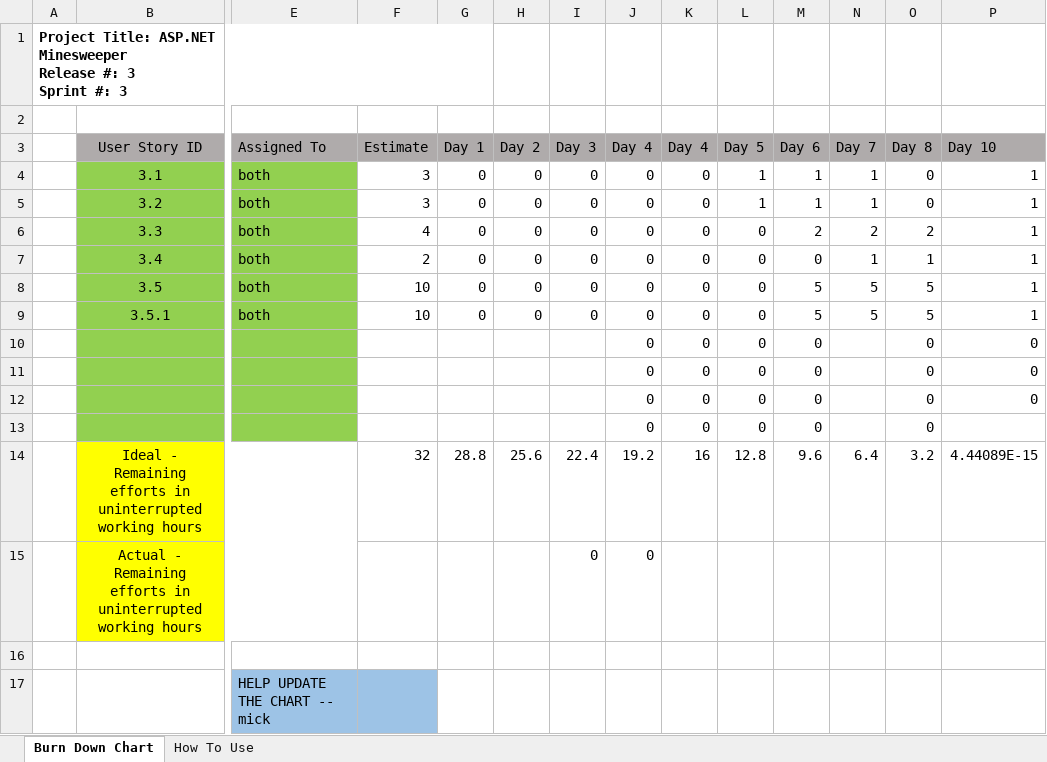
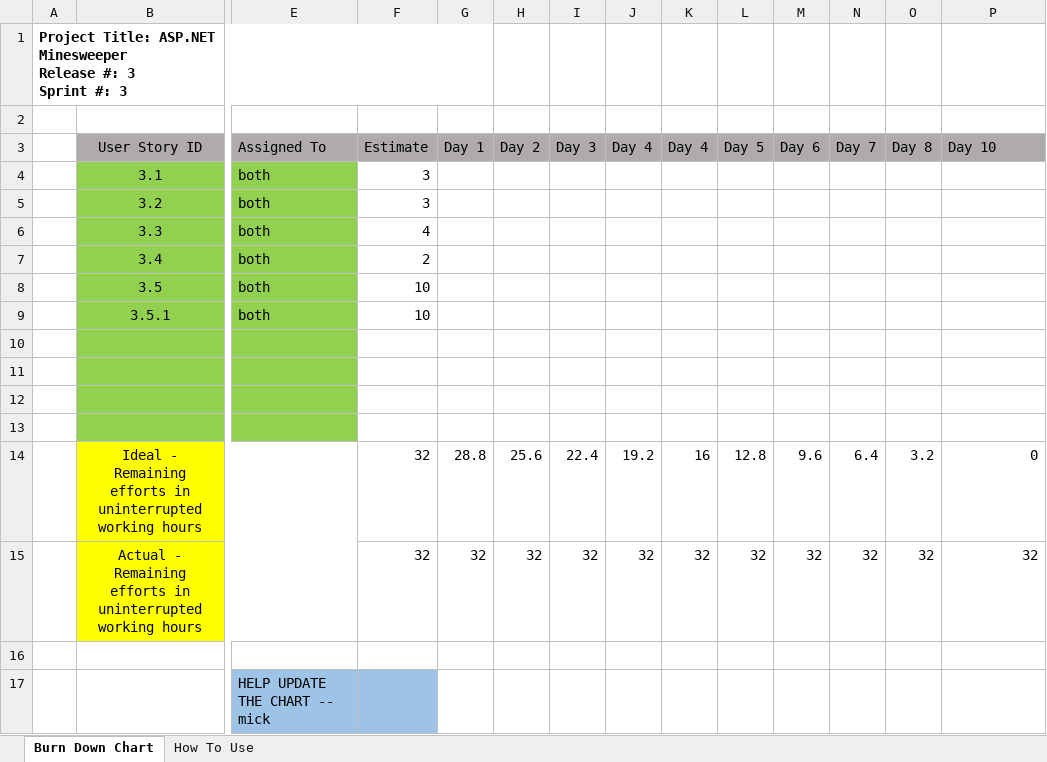
Before and after one commit to ConnorAndMickDoingCode/Charp, an Excel workbook: Documentation/SCRUM/CST-247-SprintBurnDown3.xlsx, sheet Burn Down Chart, drawn as a sheet; only a part is shown, gaps mark what is left out; values as stored, in another font and other column widths than the file's, no borders; charts and pictures not drawn; removed rows and columns are numbered as before the commit, all else as after; rows hold the shown columns only; the diff names each change by its address in the sheet, - before the commit and + after, or states it on an @@ line.

Commit message:
Sprint Burndown

```diff
--- a/Documentation/SCRUM/CST-247-SprintBurnDown3.xlsx (sheet Burn Down Chart)
+++ b/Documentation/SCRUM/CST-247-SprintBurnDown3.xlsx (sheet Burn Down Chart)
-row 4:  | 3.1 | both | 3 | 0 | 0 | 0 | 0 | 0 | 1 | 1 | 1 | 0 | 1
-row 5:  | 3.2 | both | 3 | 0 | 0 | 0 | 0 | 0 | 1 | 1 | 1 | 0 | 1
-row 6:  | 3.3 | both | 4 | 0 | 0 | 0 | 0 | 0 | 0 | 2 | 2 | 2 | 1
-row 7:  | 3.4 | both | 2 | 0 | 0 | 0 | 0 | 0 | 0 | 0 | 1 | 1 | 1
-row 8:  | 3.5 | both | 10 | 0 | 0 | 0 | 0 | 0 | 0 | 5 | 5 | 5 | 1
-row 9:  | 3.5.1 | both | 10 | 0 | 0 | 0 | 0 | 0 | 0 | 5 | 5 | 5 | 1
+row 4:  | 3.1 | both | 3
+row 5:  | 3.2 | both | 3
+row 6:  | 3.3 | both | 4
+row 7:  | 3.4 | both | 2
+row 8:  | 3.5 | both | 10
+row 9:  | 3.5.1 | both | 10
-row 10:  |  |  |  |  |  |  | 0 | 0 | 0 | 0 |  | 0 | 0
+row 10: (empty)
-row 11:  |  |  |  |  |  |  | 0 | 0 | 0 | 0 |  | 0 | 0
+row 11: (empty)
-row 12:  |  |  |  |  |  |  | 0 | 0 | 0 | 0 |  | 0 | 0
+row 12: (empty)
-row 13:  |  |  |  |  |  |  | 0 | 0 | 0 | 0 |  | 0
+row 13: (empty)
-P14 (Day 10): 4.44089E-15
+P14 (Day 10): 0
-row 15:  | Actual - Remaining efforts in uninterrupted working hours |  |  |  |  | 0 | 0
+row 15:  | Actual - Remaining efforts in uninterrupted working hours |  | 32 | 32 | 32 | 32 | 32 | 32 | 32 | 32 | 32 | 32 | 32
```
Also changed, not shown: charts or pictures, 16 other files.
